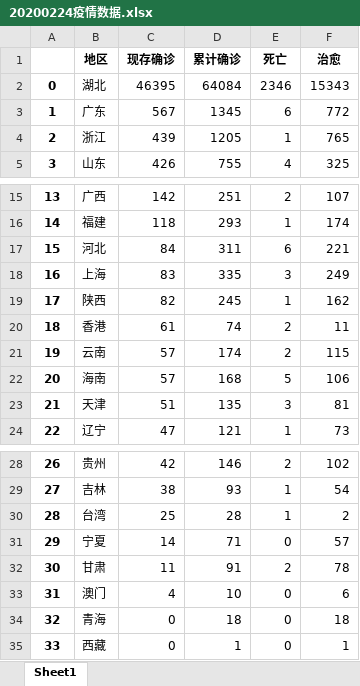
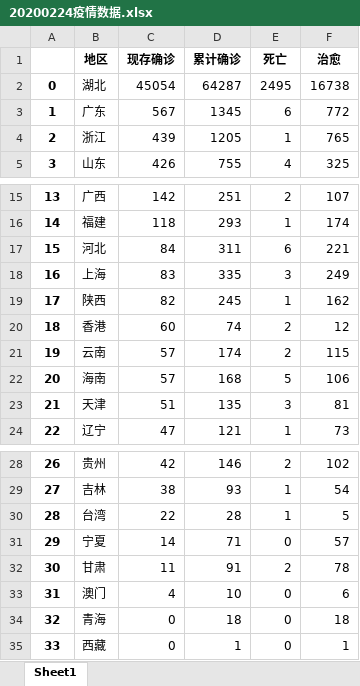
Before and after one commit to LouieLouieZPC/Python-spider, an Excel workbook: 20200224疫情数据.xlsx, sheet Sheet1, drawn as a sheet; only a part is shown, gaps mark what is left out; values as stored, in another font and other column widths than the file's, no borders; the diff names each change by its address in the sheet, - before the commit and + after, or states it on an @@ line.

```diff
--- a/20200224疫情数据.xlsx (sheet Sheet1)
+++ b/20200224疫情数据.xlsx (sheet Sheet1)
-C2 (现存确诊): 46395
+C2 (现存确诊): 45054
-D2 (累计确诊): 64084
+D2 (累计确诊): 64287
-E2 (死亡): 2346
+E2 (死亡): 2495
-F2 (治愈): 15343
+F2 (治愈): 16738
-C20 (现存确诊): 61
+C20 (现存确诊): 60
-F20 (治愈): 11
+F20 (治愈): 12
-C30 (现存确诊): 25
+C30 (现存确诊): 22
-F30 (治愈): 2
+F30 (治愈): 5
```
Also changed, not shown: 1 other file.
